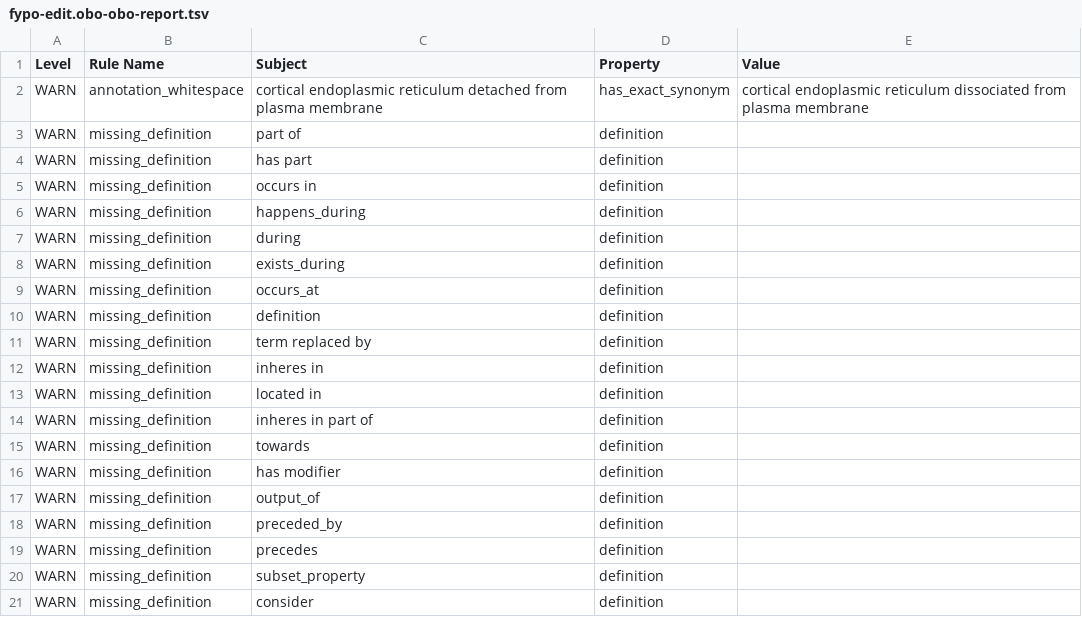
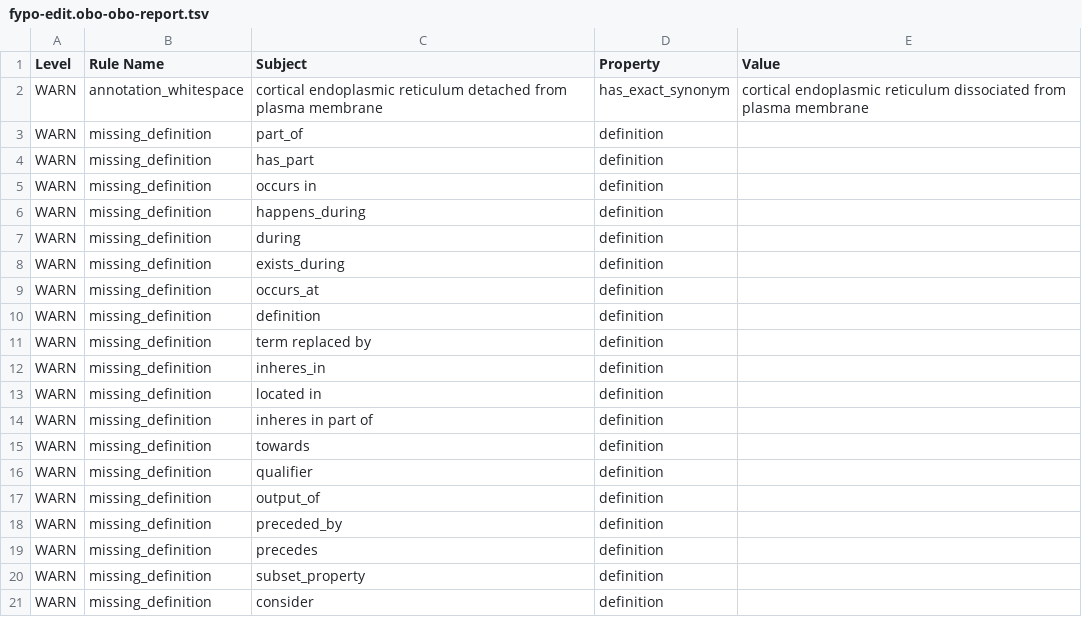
Before and after one commit to pombase/fypo, a TSV file: reports/fypo-edit.obo-obo-report.tsv, drawn as a sheet; only a part is shown.

```diff
--- a/reports/fypo-edit.obo-obo-report.tsv
+++ b/reports/fypo-edit.obo-obo-report.tsv
@@ -2,4 +2,4 @@ Level	Rule Name	Subject	Property	Value
 WARN	annotation_whitespace	cortical endoplasmic reticulum detached from plasma membrane	has_exact_synonym	cortical endoplasmic reticulum dissociated from plasma membrane
-WARN	missing_definition	part of	definition	
-WARN	missing_definition	has part	definition	
+WARN	missing_definition	part_of	definition	
+WARN	missing_definition	has_part	definition	
 WARN	missing_definition	occurs in	definition	
@@ -11,3 +11,3 @@ WARN	missing_definition	definition	definition
 WARN	missing_definition	term replaced by	definition	
-WARN	missing_definition	inheres in	definition	
+WARN	missing_definition	inheres_in	definition	
 WARN	missing_definition	located in	definition	
@@ -15,3 +15,3 @@ WARN	missing_definition	inheres in part of	definition
 WARN	missing_definition	towards	definition	
-WARN	missing_definition	has modifier	definition	
+WARN	missing_definition	qualifier	definition	
 WARN	missing_definition	output_of	definition	
```
Also changed, not shown: src/ontology/reports/fypo-edit.obo-obo-report.tsv, src/templates/bulk_synonyms.tsv, 53 other files.
